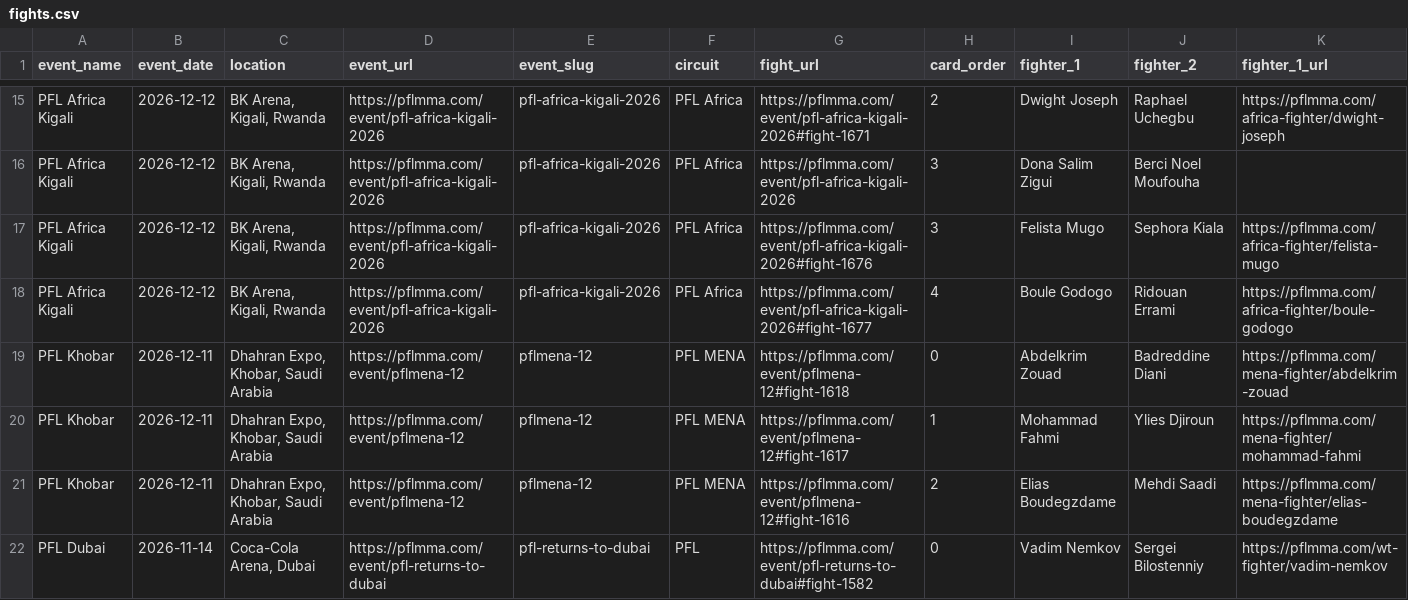
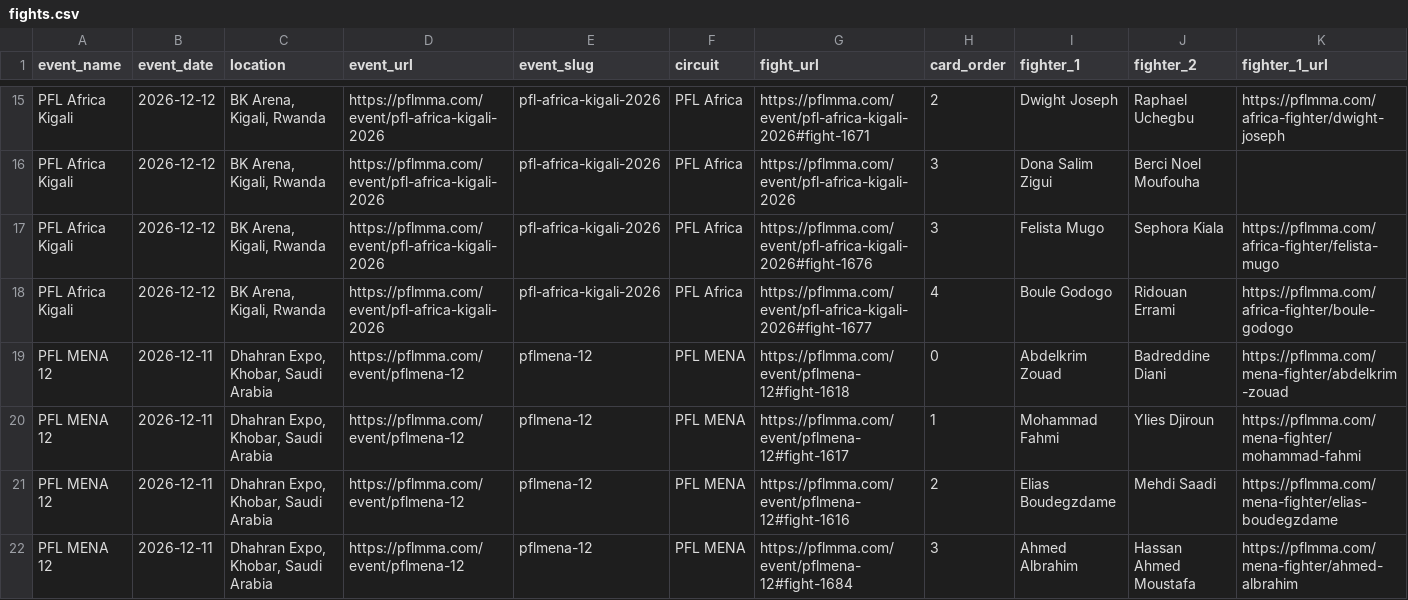
Before and after one commit to larissapavan/vektormma, a CSV file: data/raw/pfl/fights.csv, drawn as a sheet; only a part is shown, gaps mark what is left out; the shorter side is filled out with more unchanged rows; rows hold the shown columns only; the diff covers the shown part only; the diff names each change by its address in the sheet, - before the commit and + after, or states it on an @@ line.

```diff
--- a/data/raw/pfl/fights.csv
+++ b/data/raw/pfl/fights.csv
-A19:A21 (event_name): PFL Khobar
+A19:A21 (event_name): PFL MENA 12
+row 22: PFL MENA 12 | 2026-12-11 | Dhahran Expo, Khobar, Saudi Arabia | https://pflmma.com/event/pflmena-12 | pflmena-12 | PFL MENA | https://pflmma.com/event/pflmena-12#fight-1684 | 3 | Ahmed Albrahim | Hassan Ahmed Moustafa | https://pflmma.com/mena-fighter/ahmed-albrahim
```
Also changed, not shown: 4 added rows and 5 edited cells elsewhere in this file, data/raw/oktagon/fighters.csv, data/raw/oktagon/fights.csv, 51 other files.
